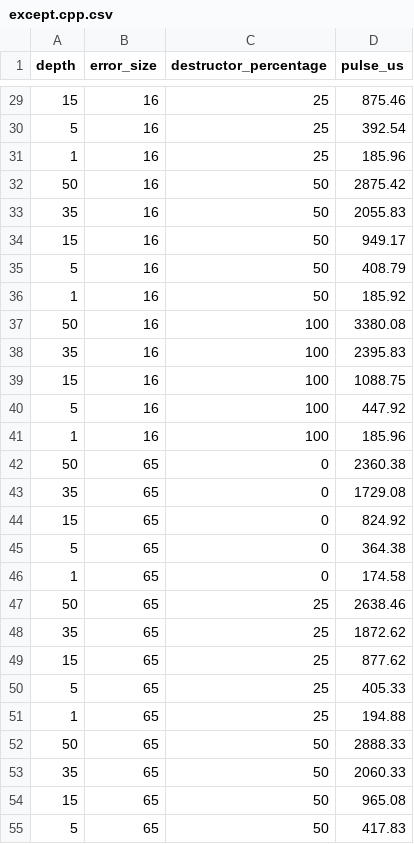
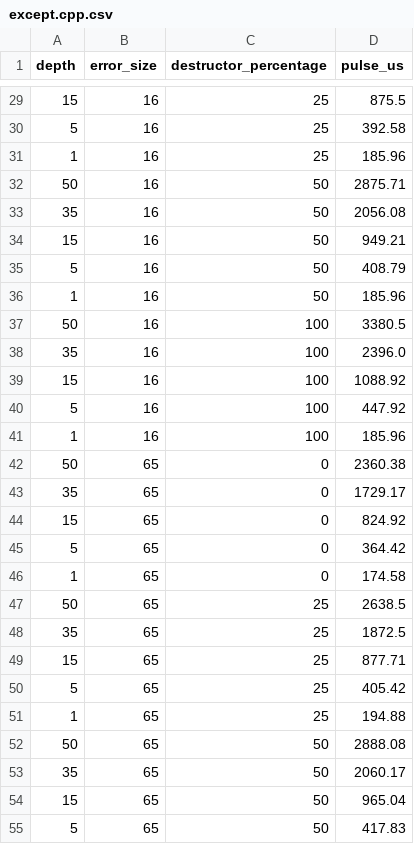
Before and after one commit to libhal/libhal-exceptions, a CSV file: benchmark/generated_tests/except.cpp.csv, drawn as a sheet; only a part is shown, gaps mark what is left out; the diff covers the shown part only.

```diff
--- a/benchmark/generated_tests/except.cpp.csv
+++ b/benchmark/generated_tests/except.cpp.csv
@@ -29,12 +29,12 @@ depth,error_size,destructor_percentage,pulse_us
-15,16,25,875.46
-5,16,25,392.54
+15,16,25,875.5
+5,16,25,392.58
 1,16,25,185.96
-50,16,50,2875.42
-35,16,50,2055.83
-15,16,50,949.17
+50,16,50,2875.71
+35,16,50,2056.08
+15,16,50,949.21
 5,16,50,408.79
-1,16,50,185.92
-50,16,100,3380.08
-35,16,100,2395.83
-15,16,100,1088.75
+1,16,50,185.96
+50,16,100,3380.5
+35,16,100,2396.0
+15,16,100,1088.92
 5,16,100,447.92
@@ -42,14 +42,14 @@ depth,error_size,destructor_percentage,pulse_us
 50,65,0,2360.38
-35,65,0,1729.08
+35,65,0,1729.17
 15,65,0,824.92
-5,65,0,364.38
+5,65,0,364.42
 1,65,0,174.58
-50,65,25,2638.46
-35,65,25,1872.62
-15,65,25,877.62
-5,65,25,405.33
+50,65,25,2638.5
+35,65,25,1872.5
+15,65,25,877.71
+5,65,25,405.42
 1,65,25,194.88
-50,65,50,2888.33
-35,65,50,2060.33
-15,65,50,965.08
+50,65,50,2888.08
+35,65,50,2060.17
+15,65,50,965.04
 5,65,50,417.83
```
Also changed, not shown: 26 edited cells elsewhere in this file, 5 other files.
